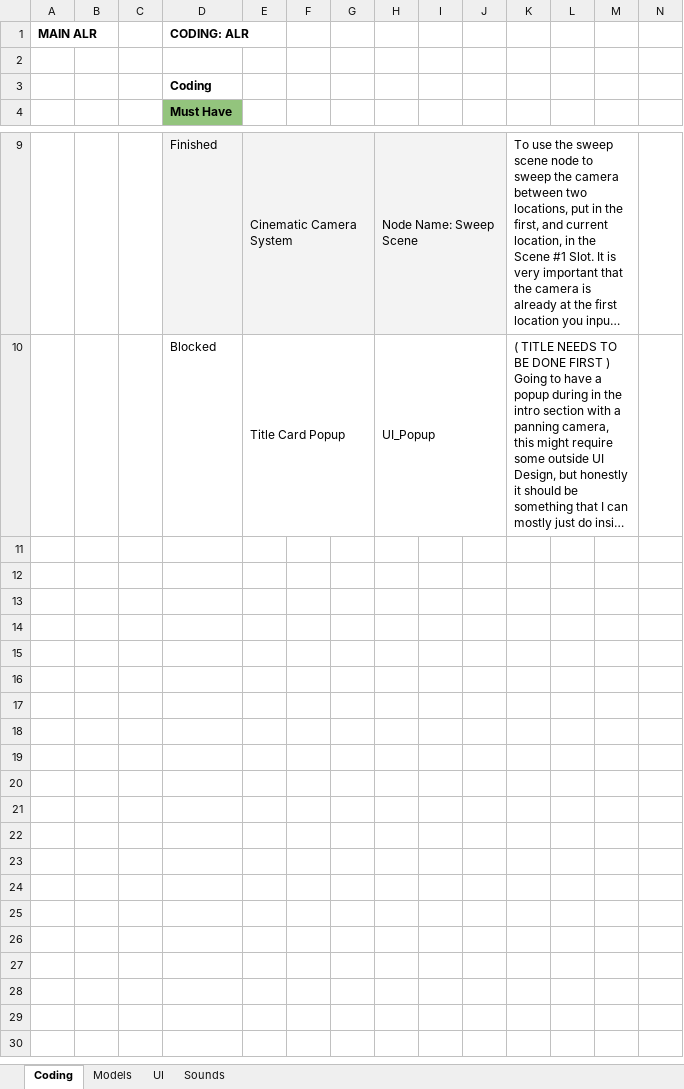
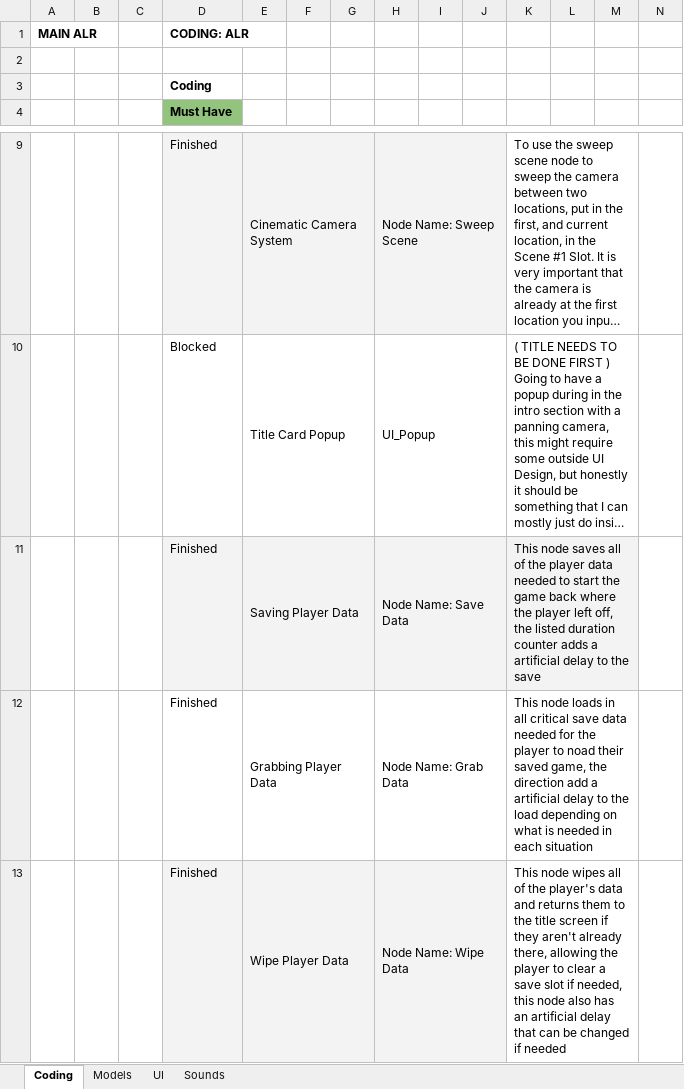
Before and after one commit to caitheai/Cost-of-Betrayal, an Excel workbook: To-Do/MainALR.xlsx, sheet Coding, drawn as a sheet; only a part is shown, gaps mark what is left out; long unchanged cells end in …; values as stored, in another font and other column widths than the file's, no borders; rows hold the shown columns only; the diff names each change by its address in the sheet, - before the commit and + after, or states it on an @@ line.

Commit message:
Saving Nodes DOne

```diff
--- a/To-Do/MainALR.xlsx (sheet Coding)
+++ b/To-Do/MainALR.xlsx (sheet Coding)
+row 11:  |  |  | Finished | Saving Player Data |  |  | Node Name: Save Data |  |  | This node saves all of the player data needed to start the game back where the player left off, the listed duration counter adds a artificial delay to the save
+row 12:  |  |  | Finished | Grabbing Player Data |  |  | Node Name: Grab Data |  |  | This node loads in all critical save data needed for the player to noad their saved game, the direction add a artificial delay to the load depending on what is needed in each situation
+row 13:  |  |  | Finished | Wipe Player Data |  |  | Node Name: Wipe Data |  |  | This node wipes all of the player's data and returns them to the title screen if they aren't already there, allowing the player to clear a save slot if needed, this node also has an artificial delay that can be changed if needed
```
Also changed, not shown: 4 other files.
